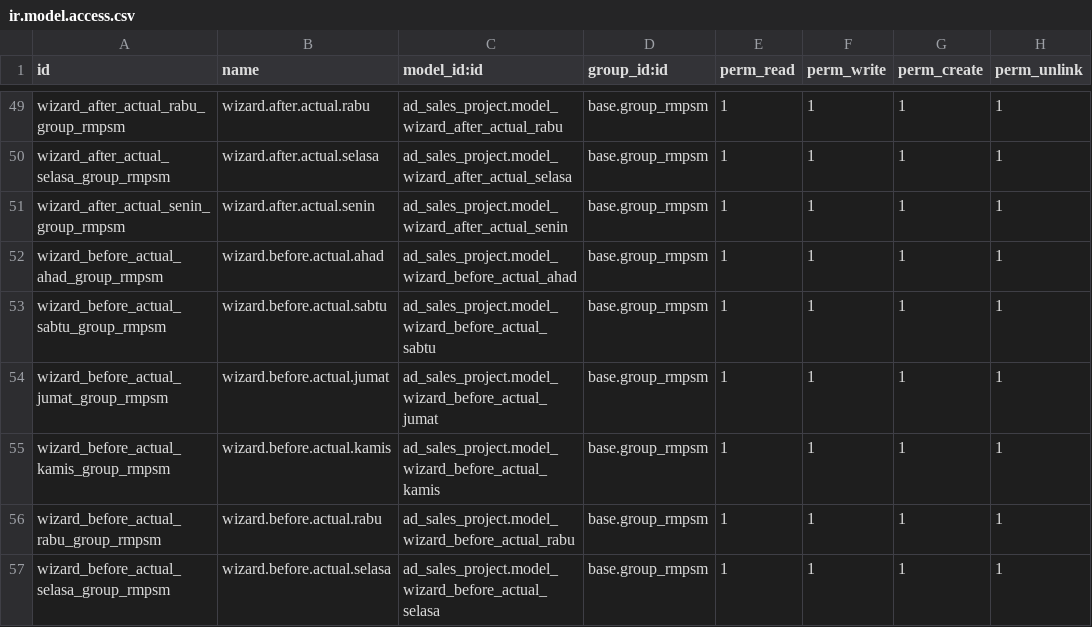
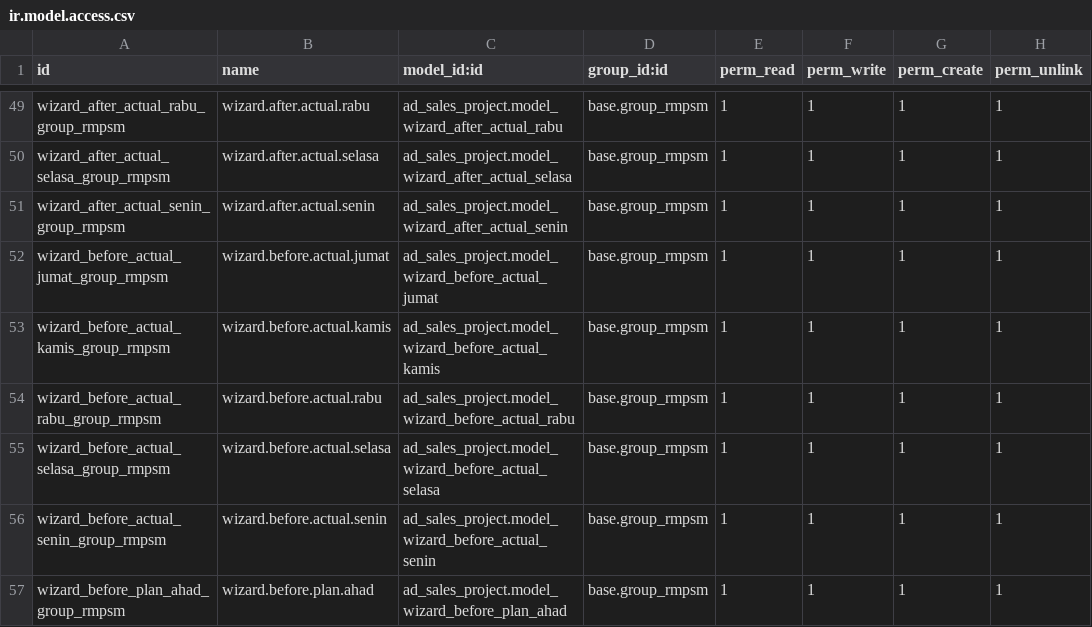
Before and after one commit to ekachandrasetiawan/ERP-Supra, a CSV file: sbm_order_handler/new_sbm_sale_order/security_rmpsm/ir.model.access.csv, drawn as a sheet; only a part is shown, gaps mark what is left out; the shorter side is filled out with more unchanged rows; the diff names each change by its address in the sheet, - before the commit and + after, or states it on an @@ line.

Commit message:
remove modules

```diff
--- a/sbm_order_handler/new_sbm_sale_order/security_rmpsm/ir.model.access.csv
+++ b/sbm_order_handler/new_sbm_sale_order/security_rmpsm/ir.model.access.csv
-row 52: wizard_before_actual_ahad_group_rmpsm | wizard.before.actual.ahad | ad_sales_project.model_wizard_before_actual_ahad | base.group_rmpsm | 1 | 1 | 1 | 1
-row 53: wizard_before_actual_sabtu_group_rmpsm | wizard.before.actual.sabtu | ad_sales_project.model_wizard_before_actual_sabtu | base.group_rmpsm | 1 | 1 | 1 | 1
```
